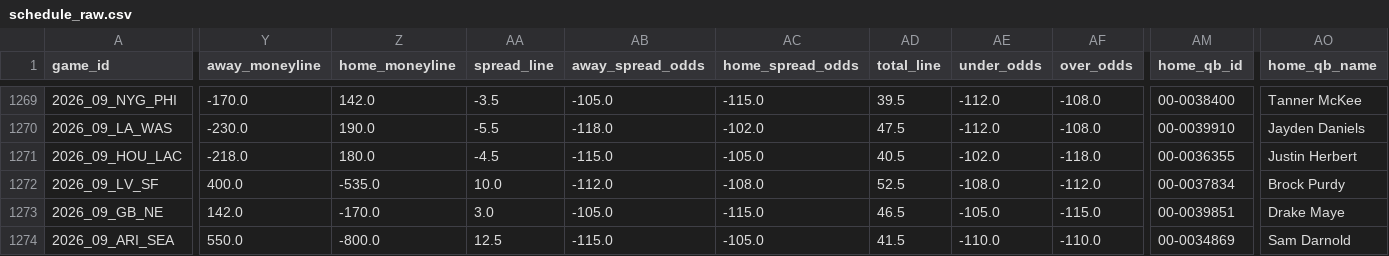
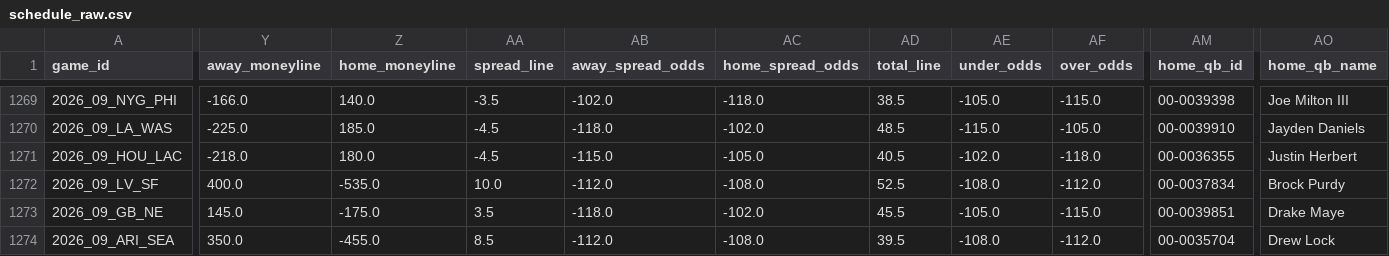
Before and after one commit to dstaggs-15/fantasymanager25, a CSV file: docs/data/raw/schedule_raw.csv, drawn as a sheet; only a part is shown, gaps mark what is left out; the diff covers the shown part only; the diff names each change by its address in the sheet, - before the commit and + after, or states it on an @@ line.

```diff
--- a/docs/data/raw/schedule_raw.csv
+++ b/docs/data/raw/schedule_raw.csv
-Y1269 (away_moneyline): -170.0
+Y1269 (away_moneyline): -166.0
-Z1269 (home_moneyline): 142.0
+Z1269 (home_moneyline): 140.0
-AB1269 (away_spread_odds): -105.0
+AB1269 (away_spread_odds): -102.0
-AC1269 (home_spread_odds): -115.0
+AC1269 (home_spread_odds): -118.0
-AD1269 (total_line): 39.5
+AD1269 (total_line): 38.5
-AE1269 (under_odds): -112.0
+AE1269 (under_odds): -105.0
-AF1269 (over_odds): -108.0
+AF1269 (over_odds): -115.0
-AM1269 (home_qb_id): 00-0038400
+AM1269 (home_qb_id): 00-0039398
-AO1269 (home_qb_name): Tanner McKee
+AO1269 (home_qb_name): Joe Milton III
-Y1270 (away_moneyline): -230.0
+Y1270 (away_moneyline): -225.0
-Z1270 (home_moneyline): 190.0
+Z1270 (home_moneyline): 185.0
-AA1270 (spread_line): -5.5
+AA1270 (spread_line): -4.5
-AD1270 (total_line): 47.5
+AD1270 (total_line): 48.5
-AE1270 (under_odds): -112.0
+AE1270 (under_odds): -115.0
-AF1270 (over_odds): -108.0
+AF1270 (over_odds): -105.0
-Y1273 (away_moneyline): 142.0
+Y1273 (away_moneyline): 145.0
-Z1273 (home_moneyline): -170.0
+Z1273 (home_moneyline): -175.0
-AA1273 (spread_line): 3.0
+AA1273 (spread_line): 3.5
-AB1273 (away_spread_odds): -105.0
+AB1273 (away_spread_odds): -118.0
-AC1273 (home_spread_odds): -115.0
+AC1273 (home_spread_odds): -102.0
-AD1273 (total_line): 46.5
+AD1273 (total_line): 45.5
-Y1274 (away_moneyline): 550.0
+Y1274 (away_moneyline): 350.0
-Z1274 (home_moneyline): -800.0
+Z1274 (home_moneyline): -455.0
-AA1274 (spread_line): 12.5
+AA1274 (spread_line): 8.5
-AB1274 (away_spread_odds): -115.0
+AB1274 (away_spread_odds): -112.0
-AC1274 (home_spread_odds): -105.0
+AC1274 (home_spread_odds): -108.0
-AD1274 (total_line): 41.5
+AD1274 (total_line): 39.5
-AE1274 (under_odds): -110.0
+AE1274 (under_odds): -108.0
-AF1274 (over_odds): -110.0
+AF1274 (over_odds): -112.0
-AM1274 (home_qb_id): 00-0034869
+AM1274 (home_qb_id): 00-0035704
-AO1274 (home_qb_name): Sam Darnold
+AO1274 (home_qb_name): Drew Lock
```
Also changed, not shown: 117 edited cells elsewhere in this file, 2 other files.
